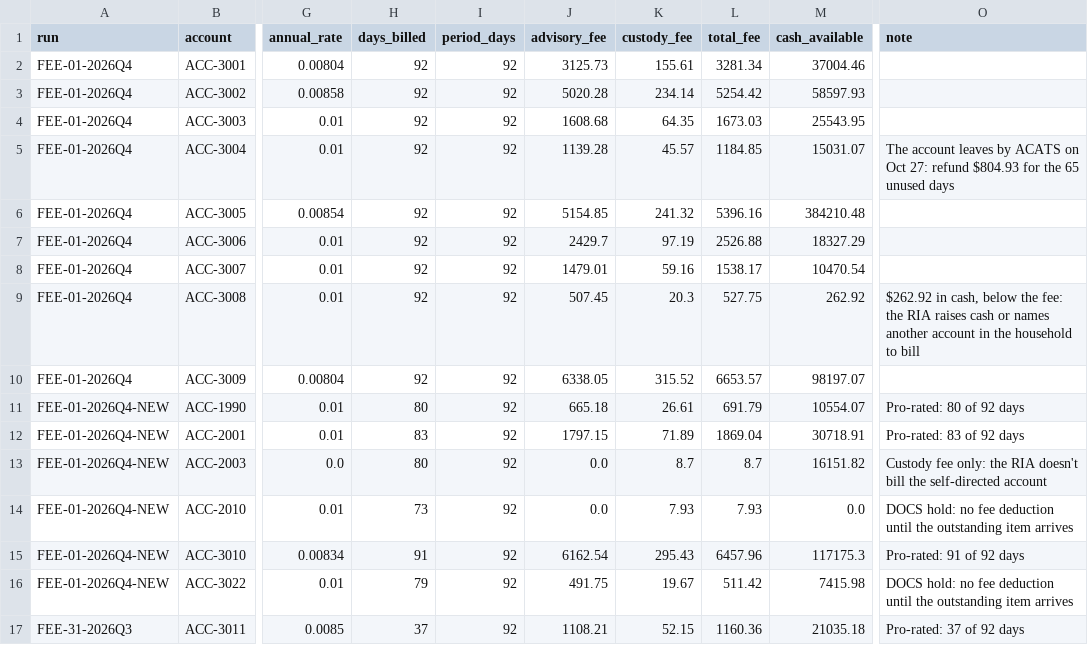
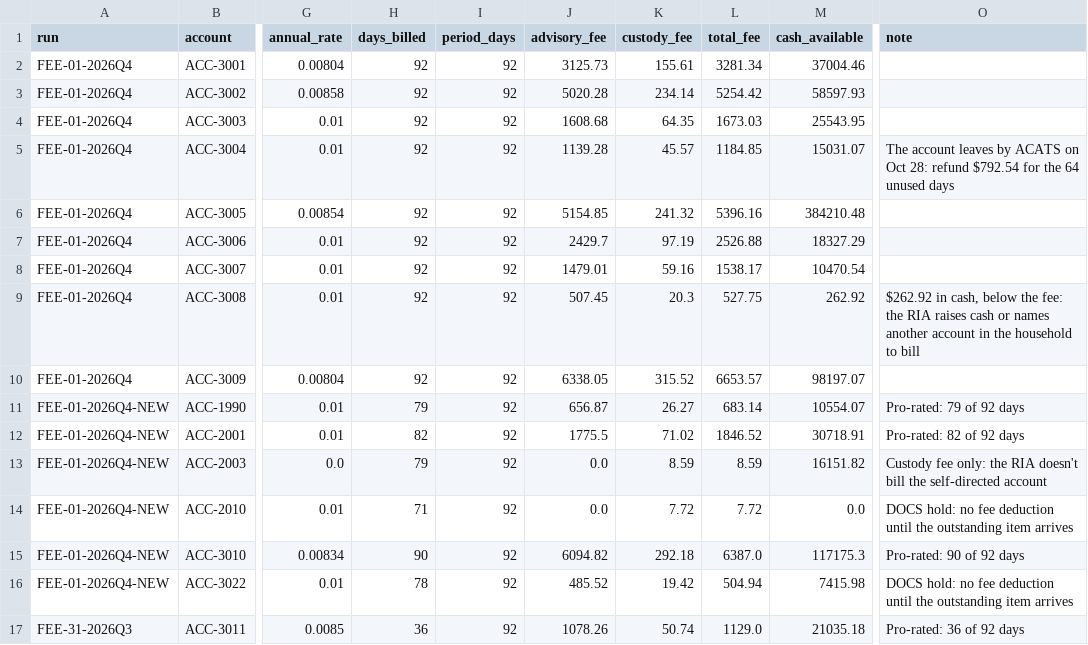
Before and after one commit to shawngggg/AI-embedded-RIA-custody-operations-platform, a CSV file: synthetic/data/fees.csv, drawn as a sheet; only a part is shown, gaps mark what is left out; the diff covers the shown part only; the diff names each change by its address in the sheet, - before the commit and + after, or states it on an @@ line.

```diff
--- a/synthetic/data/fees.csv
+++ b/synthetic/data/fees.csv
-O5 (note): …on Oct 27: refund $804.93 for the 65 unused days
+O5 (note): …on Oct 28: refund $792.54 for the 64 unused days
-H11 (days_billed): 80
+H11 (days_billed): 79
-J11 (advisory_fee): 665.18
+J11 (advisory_fee): 656.87
-K11 (custody_fee): 26.61
+K11 (custody_fee): 26.27
-L11 (total_fee): 691.79
+L11 (total_fee): 683.14
-O11 (note): Pro-rated: 80 of 92 days
+O11 (note): Pro-rated: 79 of 92 days
-H12 (days_billed): 83
+H12 (days_billed): 82
-J12 (advisory_fee): 1797.15
+J12 (advisory_fee): 1775.5
-K12 (custody_fee): 71.89
+K12 (custody_fee): 71.02
-L12 (total_fee): 1869.04
+L12 (total_fee): 1846.52
-O12 (note): Pro-rated: 83 of 92 days
+O12 (note): Pro-rated: 82 of 92 days
-H13 (days_billed): 80
+H13 (days_billed): 79
-K13 (custody_fee): 8.7
+K13 (custody_fee): 8.59
-L13 (total_fee): 8.7
+L13 (total_fee): 8.59
-H14 (days_billed): 73
+H14 (days_billed): 71
-K14 (custody_fee): 7.93
+K14 (custody_fee): 7.72
-L14 (total_fee): 7.93
+L14 (total_fee): 7.72
-H15 (days_billed): 91
+H15 (days_billed): 90
-J15 (advisory_fee): 6162.54
+J15 (advisory_fee): 6094.82
-K15 (custody_fee): 295.43
+K15 (custody_fee): 292.18
-L15 (total_fee): 6457.96
+L15 (total_fee): 6387.0
-O15 (note): Pro-rated: 91 of 92 days
+O15 (note): Pro-rated: 90 of 92 days
-H16 (days_billed): 79
+H16 (days_billed): 78
-J16 (advisory_fee): 491.75
+J16 (advisory_fee): 485.52
-K16 (custody_fee): 19.67
+K16 (custody_fee): 19.42
-L16 (total_fee): 511.42
+L16 (total_fee): 504.94
-H17 (days_billed): 37
+H17 (days_billed): 36
-J17 (advisory_fee): 1108.21
+J17 (advisory_fee): 1078.26
-K17 (custody_fee): 52.15
+K17 (custody_fee): 50.74
-L17 (total_fee): 1160.36
+L17 (total_fee): 1129.0
-O17 (note): Pro-rated: 37 of 92 days
+O17 (note): Pro-rated: 36 of 92 days
```
Also changed, not shown: 26 edited cells elsewhere in this file, synthetic/data/accounts.csv, synthetic/data/allocations.csv, 31 other files.
